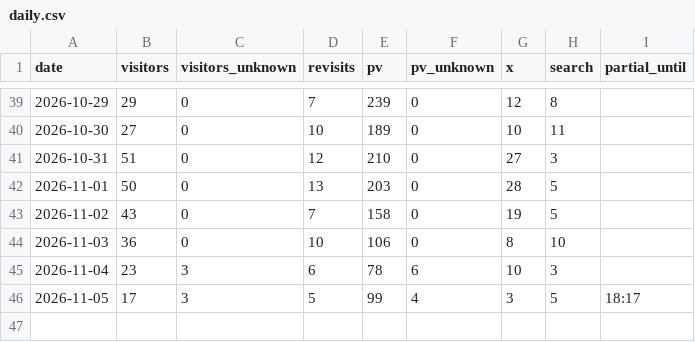
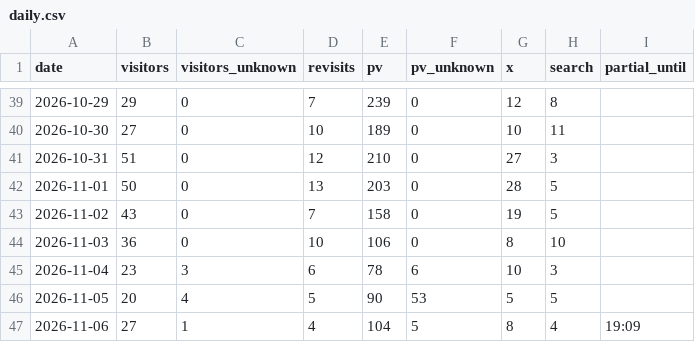
Before and after one commit to yyama694/clash-royale-api, a CSV file: .claude/skills/access-check/history/daily.csv, drawn as a sheet; only a part is shown, gaps mark what is left out.

```diff
--- a/.claude/skills/access-check/history/daily.csv
+++ b/.claude/skills/access-check/history/daily.csv
@@ -45,2 +45,3 @@ date,visitors,visitors_unknown,revisits,pv,pv_unknown,x,search,partial_until
 2026-11-04,23,3,6,78,6,10,3,
-2026-11-05,17,3,5,99,4,3,5,18:17
+2026-11-05,20,4,5,90,53,5,5,
+2026-11-06,27,1,4,104,5,8,4,19:09
```
